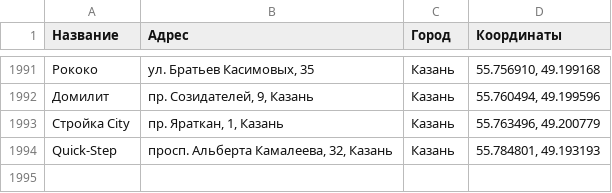
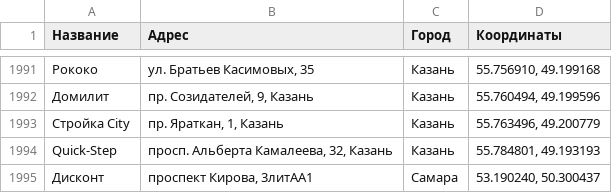
Before and after one commit to Dmitriknow/Points, a CSV file: all_cities_test.csv, drawn as a sheet; only a part is shown, gaps mark what is left out; the diff names each change by its address in the sheet, - before the commit and + after, or states it on an @@ line.

Commit message:
Update all_cities_test.csv

```diff
--- a/all_cities_test.csv
+++ b/all_cities_test.csv
+row 1995: Дисконт | проспект Кирова, 3литАА1 | Самара | 53.190240, 50.300437
```
